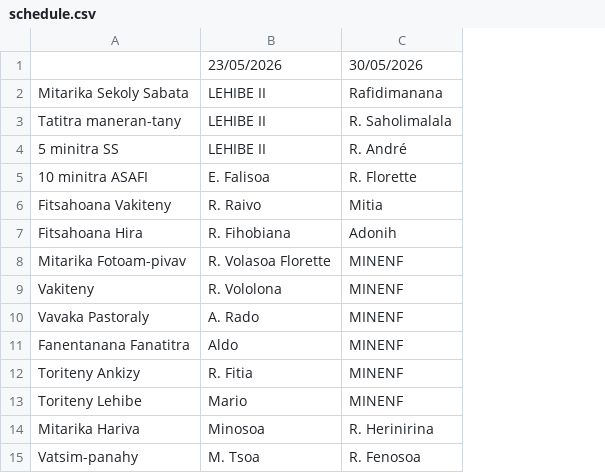
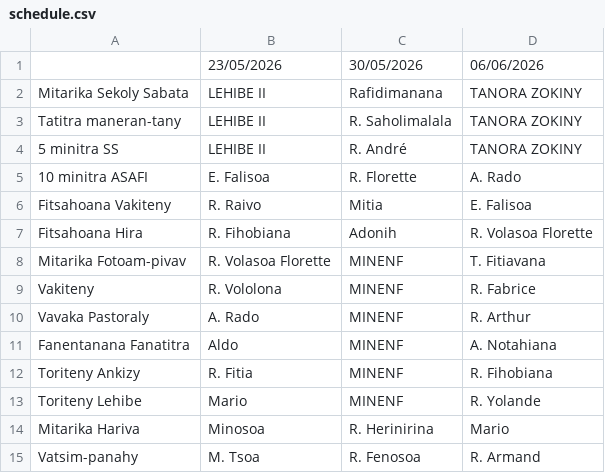
Before and after one commit to nainaw/fanompo, a CSV file: schedule.csv, drawn as a sheet; the diff names each change by its address in the sheet, - before the commit and + after, or states it on an @@ line.

Commit message:
Update schedule from Google Sheets (21/05/2026 05:11:42)

```diff
--- a/schedule.csv
+++ b/schedule.csv
+column D, rows 1-15: 06/06/2026 | TANORA ZOKINY | TANORA ZOKINY | TANORA ZOKINY | A. Rado | E. Falisoa | R. Volasoa Florette | T. Fitiavana | R. Fabrice | R. Arthur | A. Notahiana | R. Fihobiana | R. Yolande | Mario | R. Armand
```
